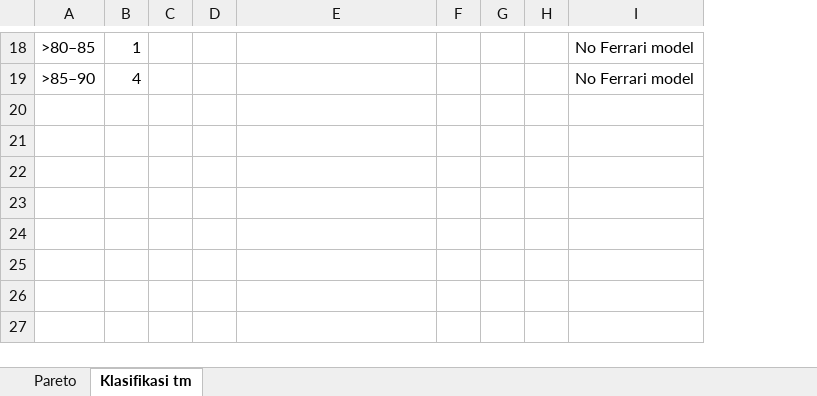
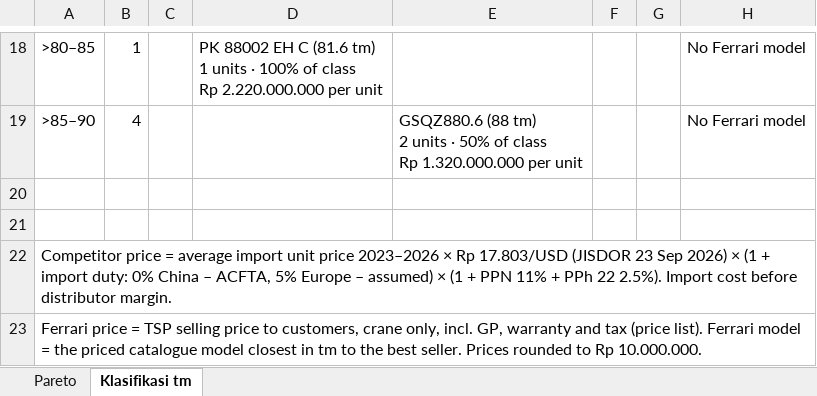
Before and after one commit to Godson7777/Ferarri_Crane_Tiberias, an Excel workbook: analysis/Pareto_tm_Class.xlsx, sheet Klasifikasi tm, drawn as a sheet; only a part is shown, gaps mark what is left out; values as stored, in another font and other column widths than the file's, no cell formats; removed rows and columns are numbered as before the commit, all else as after; ↵ is a line break in a cell; the diff covers the shown part only; the diff names each change by its address in the sheet, - before the commit and + after, or states it on an @@ line.

```diff
--- a/analysis/Pareto_tm_Class.xlsx (sheet Klasifikasi tm)
+++ b/analysis/Pareto_tm_Class.xlsx (sheet Klasifikasi tm)
-column D, empty
+column D, row 18: PK 88002 EH C (81.6 tm) ↵ 1 units · 100% of class ↵ Rp 2.220.000.000 per unit
-column G, empty
-E19: (empty)
+E19: GSQZ880.6 (88 tm) ↵ 2 units · 50% of class ↵ Rp 1.320.000.000 per unit
+row 20: (empty)
+row 21: (empty)
+row 22: Competitor price = average import unit price 2023–2026 × Rp 17.803/USD (JISDOR 23 Sep 2026) × (1 + import duty: 0% China – ACFTA, 5% Europe – assumed) × (1 + PPN 11% + PPh 22 2.5%). Import cost before distributor margin.
+row 23: Ferrari price = TSP selling price to customers, crane only, incl. GP, warranty and tax (price list). Ferrari model = the priced catalogue model closest in tm to the best seller. Prices rounded to Rp 10.000.000.
```
Also changed, not shown: 29 edited cells elsewhere in this sheet, cell formats, 4 other files.
